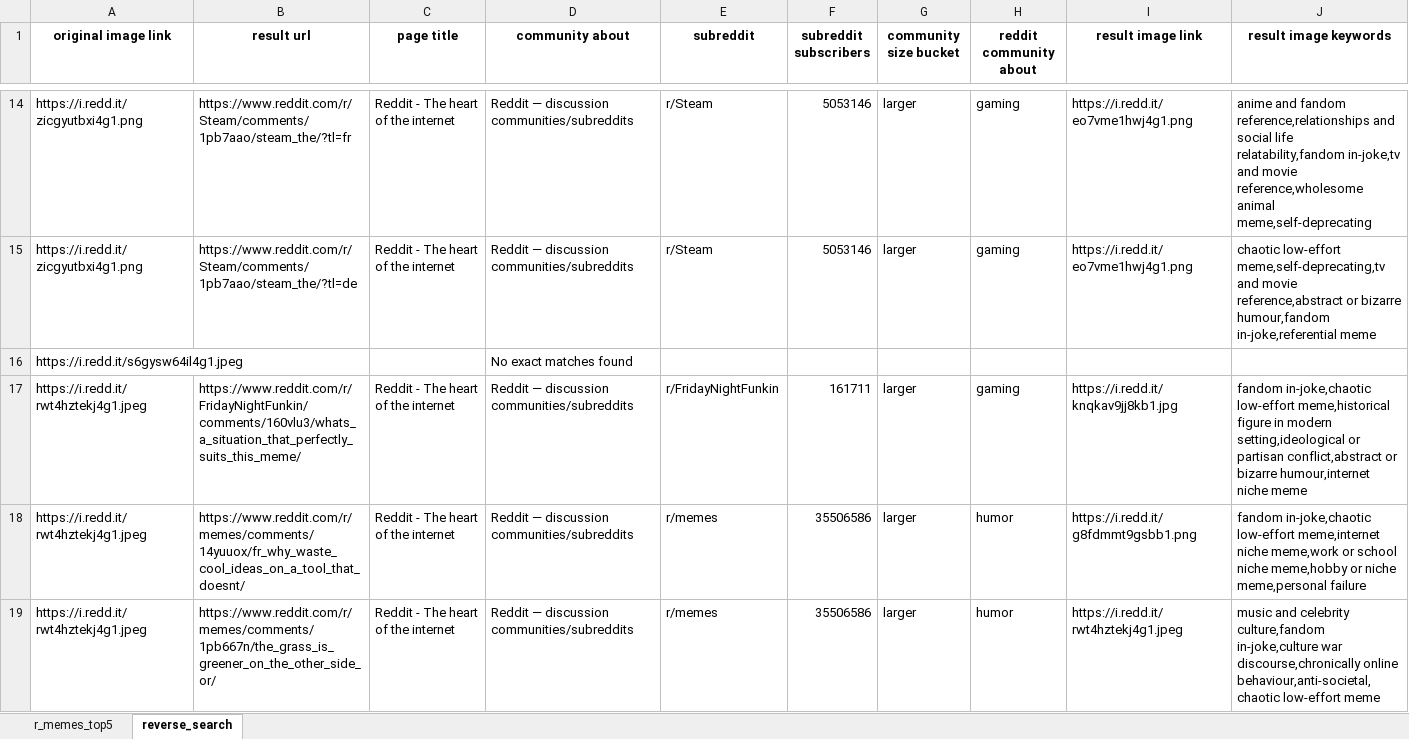
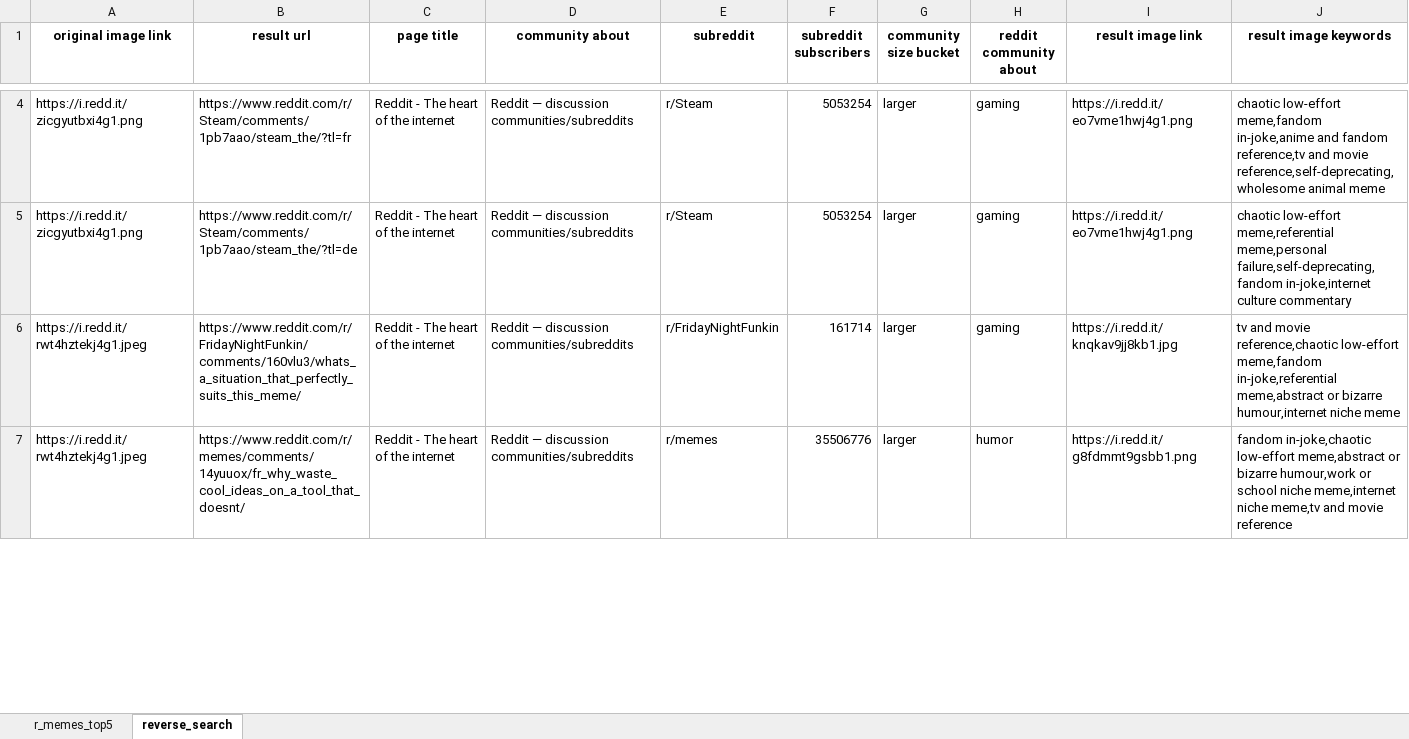
Before and after one commit to ramisalame/HonoursProj2025, an Excel workbook: memes_top5.xlsx, sheet reverse_search, drawn as a sheet; only a part is shown, gaps mark what is left out; values as stored, in another font and other column widths than the file's, no borders; removed rows and columns are numbered as before the commit, all else as after; the diff covers the shown part only; the diff names each change by its address in the sheet, - before the commit and + after, or states it on an @@ line.

Commit message:
push

```diff
--- a/memes_top5.xlsx (sheet reverse_search)
+++ b/memes_top5.xlsx (sheet reverse_search)
-F4:F5 (subreddit subscribers): 5053146
+F4:F5 (subreddit subscribers): 5053254
-J4 (result image keywords): anime and fandom reference,relationships and social life relatability,fandom in-joke,tv and movie reference,wholesome animal meme,self-deprecating
+J4 (result image keywords): chaotic low-effort meme,fandom in-joke,anime and fandom reference,tv and movie reference,self-deprecating,wholesome animal meme
-J5 (result image keywords): chaotic low-effort meme,self-deprecating,tv and movie reference,abstract or bizarre humour,fandom in-joke,referential meme
+J5 (result image keywords): chaotic low-effort meme,referential meme,personal failure,self-deprecating,fandom in-joke,internet culture commentary
-row 16: https://i.redd.it/s6gysw64il4g1.jpeg |  |  | No exact matches found
-F6 (subreddit subscribers): 161711
+F6 (subreddit subscribers): 161714
-J6 (result image keywords): fandom in-joke,chaotic low-effort meme,historical figure in modern setting,ideological or partisan conflict,abstract or bizarre…
+J6 (result image keywords): tv and movie reference,chaotic low-effort meme,fandom in-joke,referential meme,abstract or bizarre…
-F7 (subreddit subscribers): 35506586
+F7 (subreddit subscribers): 35506776
-J7 (result image keywords): …in-joke,chaotic low-effort meme,internet niche meme,work or school niche meme,hobby or niche meme,personal failure
+J7 (result image keywords): …in-joke,chaotic low-effort meme,abstract or bizarre humour,work or school niche meme,internet niche meme,tv and movie reference
-row 19: https://i.redd.it/rwt4hztekj4g1.jpeg | https://www.reddit.com/r/memes/comments/1pb667n/the_grass_is_greener_on_the_other_side_or/ | Reddit - The heart of the internet | Reddit — discussion communities/subreddits | r/memes | 35506586 | larger | humor | https://i.redd.it/rwt4hztekj4g1.jpeg | music and celebrity culture,fandom in-joke,culture war discourse,chronically online behaviour,anti-societal,chaotic low-effort meme
```
Also changed, not shown: 22 added rows, 11 removed rows and 25 edited cells elsewhere in this sheet, sheet r_memes_top5.
